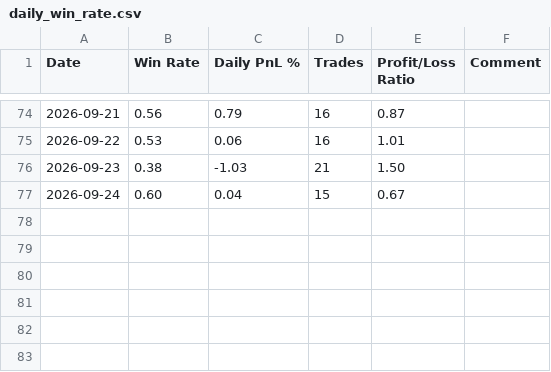
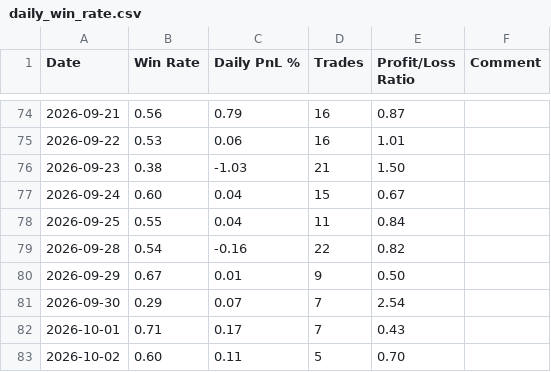
Before and after one commit to Wan-Yifei/structure-edge, a CSV file: strategy/position_sizing/daily_win_rate.csv, drawn as a sheet; only a part is shown, gaps mark what is left out; the diff names each change by its address in the sheet, - before the commit and + after, or states it on an @@ line.

Commit message:
data: trading days through 2026-10-02, scanner rules retuned
daily_win_rate.csv: six sessions (09-25..10-02).

indicator_alert_params.json: four rules toggled -- the 1m RSI pair swapped
(oversold on, overbought off), a 3m rule switched on and another parked.

```diff
--- a/strategy/position_sizing/daily_win_rate.csv
+++ b/strategy/position_sizing/daily_win_rate.csv
+row 78: 2026-09-25 | 0.55 | 0.04 | 11 | 0.84
+row 79: 2026-09-28 | 0.54 | -0.16 | 22 | 0.82
+row 80: 2026-09-29 | 0.67 | 0.01 | 9 | 0.50
+row 81: 2026-09-30 | 0.29 | 0.07 | 7 | 2.54
+row 82: 2026-10-01 | 0.71 | 0.17 | 7 | 0.43
+row 83: 2026-10-02 | 0.60 | 0.11 | 5 | 0.70
```
Also changed, not shown: 1 other file.
